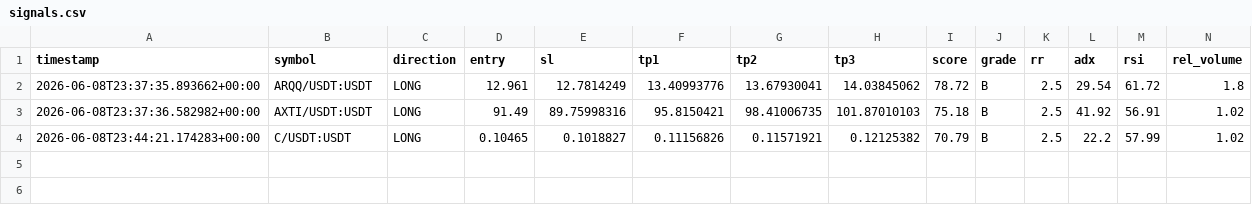
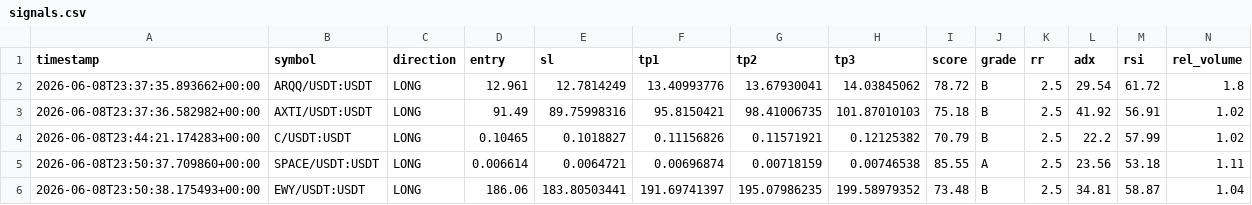
Before and after one commit to Mystgraider/ai-crypto-scan, a CSV file: storage/signals.csv, drawn as a sheet; only a part is shown; rows hold the shown columns only; the diff names each change by its address in the sheet, - before the commit and + after, or states it on an @@ line.

Commit message:
chore: update signals [skip ci]

```diff
--- a/storage/signals.csv
+++ b/storage/signals.csv
+row 5: 2026-06-08T23:50:37.709860+00:00 | SPACE/USDT:USDT | LONG | 0.006614 | 0.0064721 | 0.00696874 | 0.00718159 | 0.00746538 | 85.55 | A | 2.5 | 23.56 | 53.18 | 1.11
+row 6: 2026-06-08T23:50:38.175493+00:00 | EWY/USDT:USDT | LONG | 186.06 | 183.80503441 | 191.69741397 | 195.07986235 | 199.58979352 | 73.48 | B | 2.5 | 34.81 | 58.87 | 1.04
```
Also changed, not shown: 1 other file.
